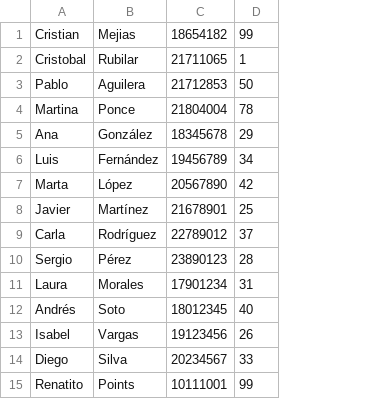
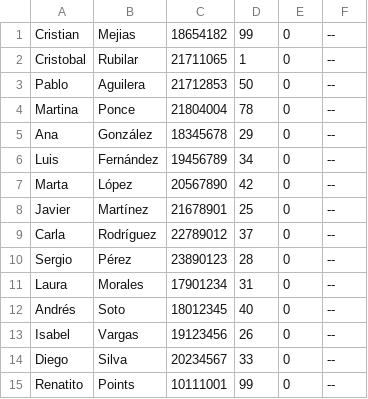
Before and after one commit to P4bl0AGT/Gestion-Avance-Curricular-Alumnos, a CSV file: src/main/java/datos/alumnos.csv, drawn as a sheet; the diff names each change by its address in the sheet, - before the commit and + after, or states it on an @@ line.

Commit message:
Persistencia
Alumnos
Profesor

```diff
--- a/src/main/java/datos/alumnos.csv
+++ b/src/main/java/datos/alumnos.csv
+column E, rows 1-15: all 0
+column F, rows 1-15: all --
```
Also changed, not shown: src/main/java/datos/profesores.csv, 40 other files.
